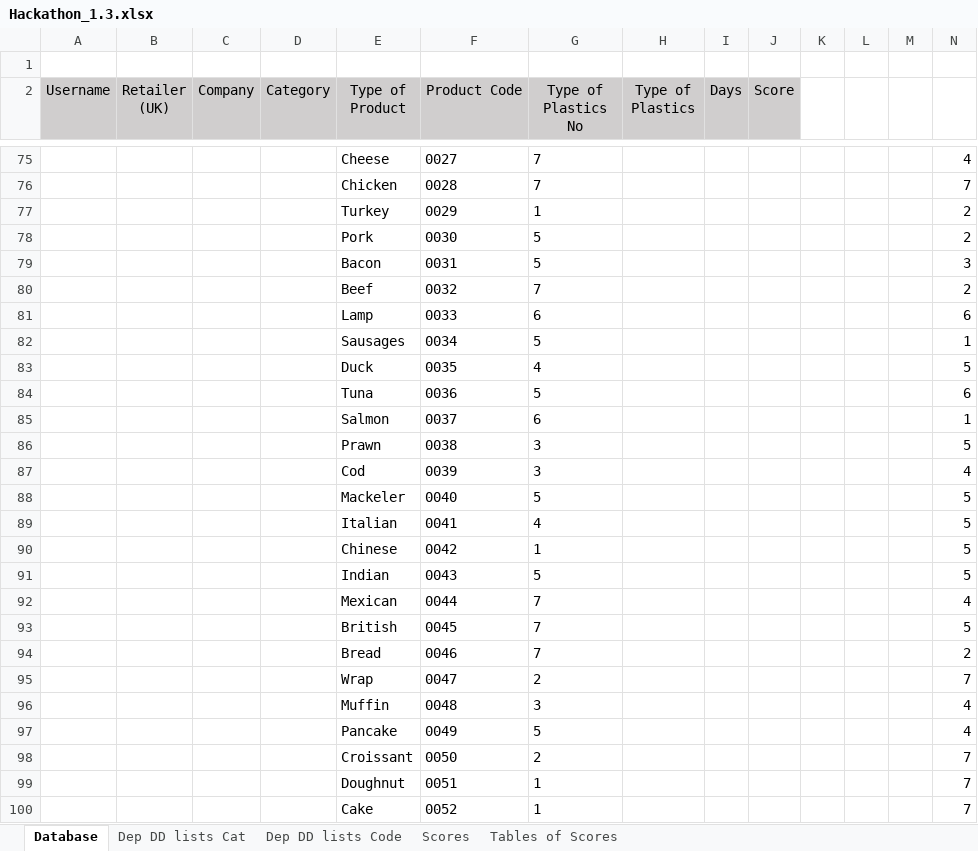
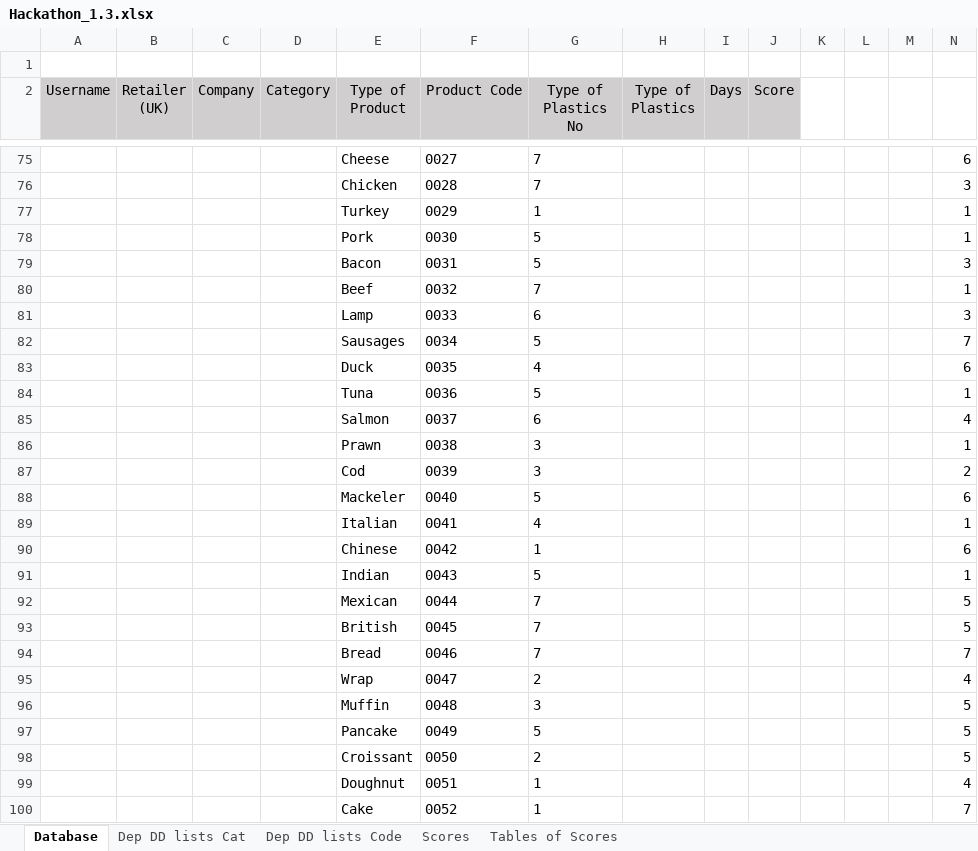
Before and after one commit to sara-e24/Plastic-, an Excel workbook: Hackathon_1.3.xlsx, sheet Database, drawn as a sheet; only a part is shown, gaps mark what is left out; values as stored, in another font and other column widths than the file's, no borders; the diff covers the shown part only; the diff names each change by its address in the sheet, - before the commit and + after, or states it on an @@ line.

```diff
--- a/Hackathon_1.3.xlsx (sheet Database)
+++ b/Hackathon_1.3.xlsx (sheet Database)
-N75: 4
+N75: 6
-N76: 7
+N76: 3
-N77:N78: 2
+N77:N78: 1
-N80: 2
+N80: 1
-N81: 6
+N81: 3
-N82: 1
+N82: 7
-N83: 5
+N83: 6
-N84: 6
+N84: 1
-N85: 1
+N85: 4
-N86: 5
+N86: 1
-N87: 4
+N87: 2
-N88: 5
+N88: 6
-N89: 5
+N89: 1
-N90: 5
+N90: 6
-N91: 5
+N91: 1
-N92: 4
+N92: 5
-N94: 2
+N94: 7
-N95: 7
+N95: 4
-N96:N97: 4
+N96:N97: 5
-N98: 7
+N98: 5
-N99: 7
+N99: 4
```
Also changed, not shown: 829 edited cells elsewhere in this sheet.
